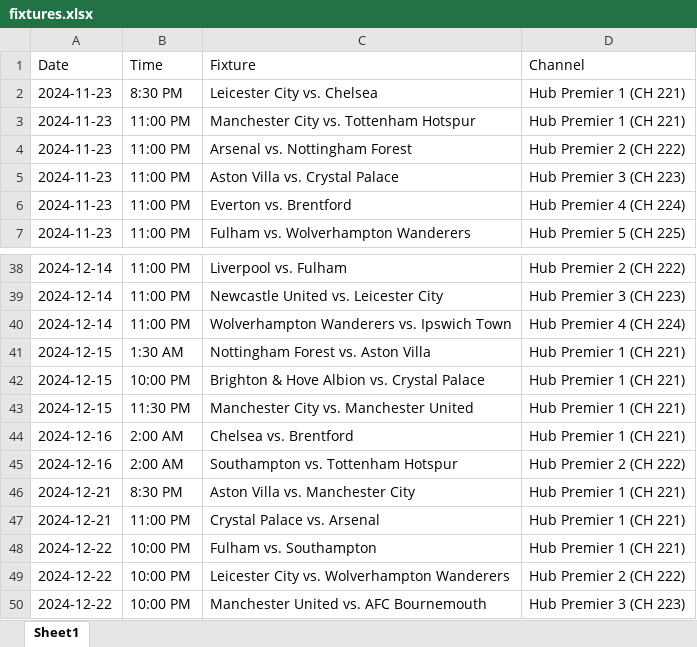
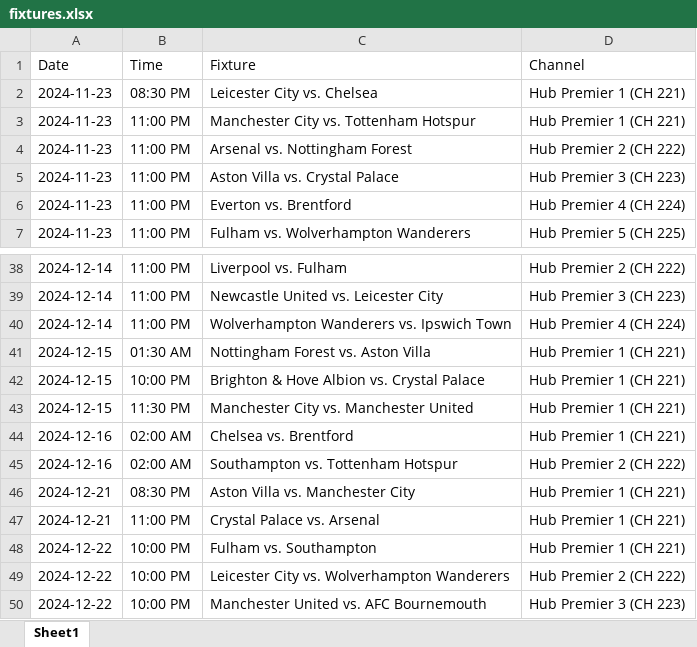
Before and after one commit to AdrianTangCK/SoccerFan, an Excel workbook: fixtures.xlsx, sheet Sheet1, drawn as a sheet; only a part is shown, gaps mark what is left out; values as stored, in another font and other column widths than the file's, no cell formats; the diff covers the shown part only; the diff names each change by its address in the sheet, - before the commit and + after, or states it on an @@ line.

```diff
--- a/fixtures.xlsx (sheet Sheet1)
+++ b/fixtures.xlsx (sheet Sheet1)
-B2 (Time): 8:30 PM
+B2 (Time): 08:30 PM
-B41 (Time): 1:30 AM
+B41 (Time): 01:30 AM
-B44:B45 (Time): 2:00 AM
+B44:B45 (Time): 02:00 AM
-B46 (Time): 8:30 PM
+B46 (Time): 08:30 PM
```
Also changed, not shown: 18 edited cells elsewhere in this sheet, cell formats.
